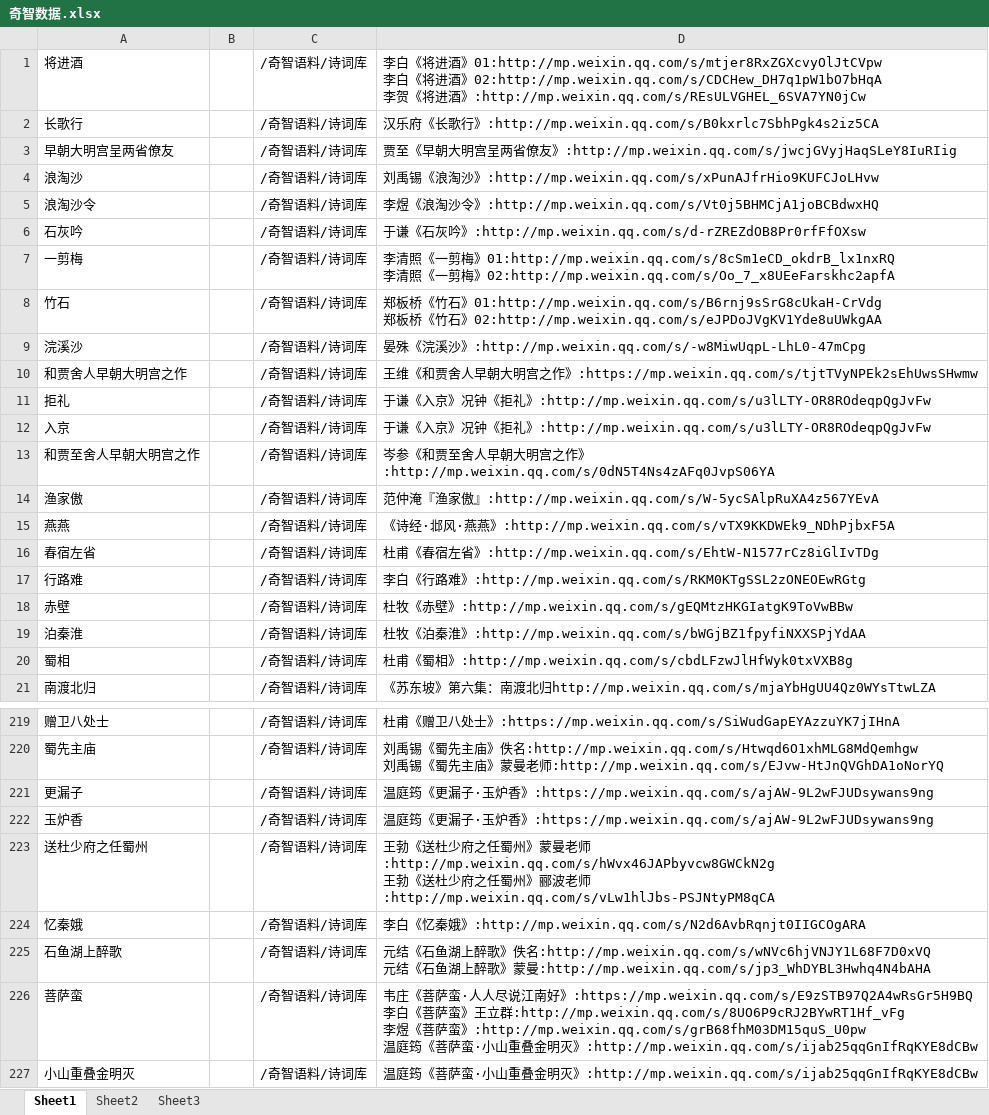
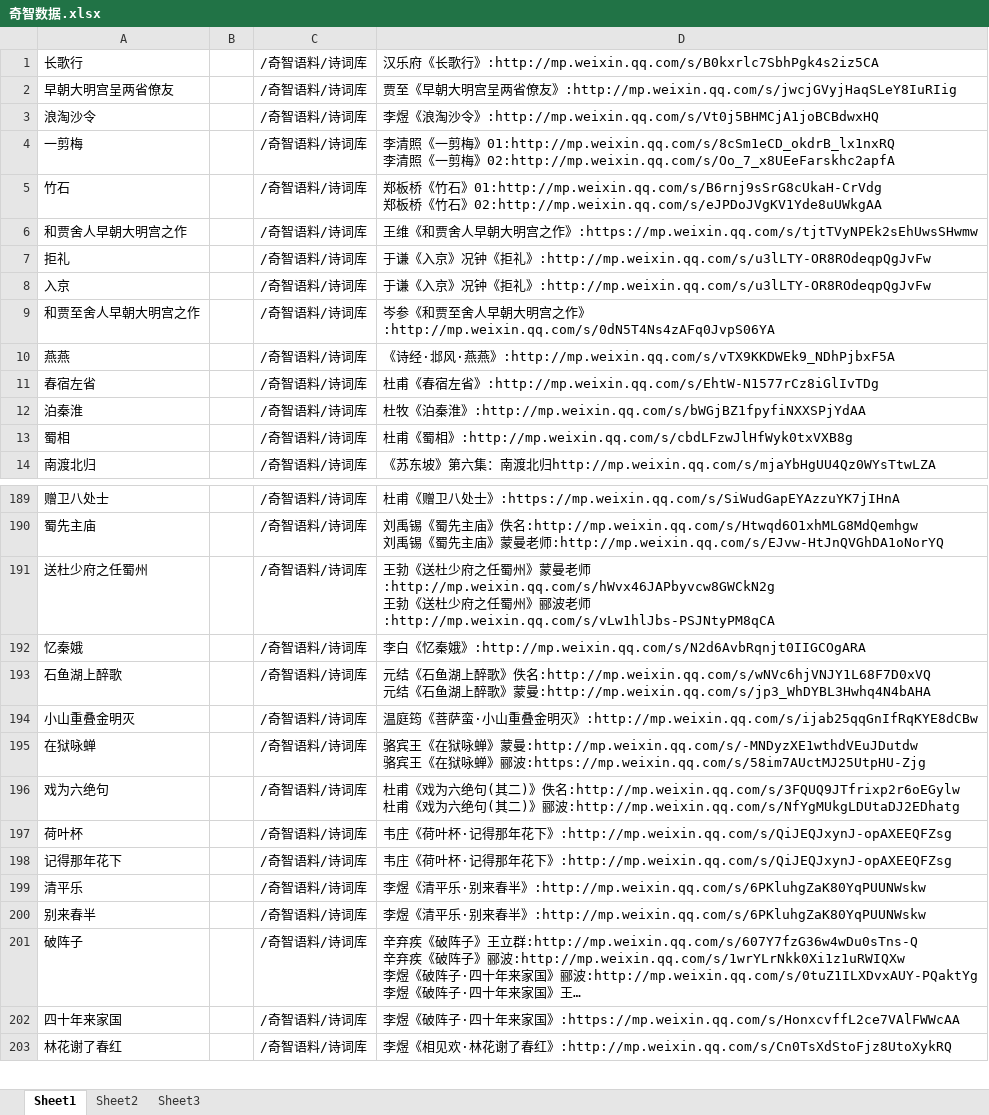
Before and after one commit to softxdlm/jiedu3, an Excel workbook: 奇智数据.xlsx, sheet Sheet1, drawn as a sheet; only a part is shown, gaps mark what is left out; the shorter side is filled out with more unchanged rows; long unchanged cells end in …; values as stored, in another font and other column widths than the file's, no borders; conditional formats not drawn; removed rows and columns are numbered as before the commit, all else as after; ↵ is a line break in a cell; the diff covers the shown part only; the diff names each change by its address in the sheet, - before the commit and + after, or states it on an @@ line.

```diff
--- a/奇智数据.xlsx (sheet Sheet1)
+++ b/奇智数据.xlsx (sheet Sheet1)
-row 1: 将进酒 |  | /奇智语料/诗词库 | 李白《将进酒》01:http://mp.weixin.qq.com/s/mtjer8RxZGXcvyOlJtCVpw ↵ 李白《将进酒》02:http://mp.weixin.qq.com/s/CDCHew_DH7q1pW1bO7bHqA ↵ 李贺《将进酒》:http://mp.weixin.qq.com/s/REsULVGHEL_6SVA7YN0jCw
-row 4: 浪淘沙 |  | /奇智语料/诗词库 | 刘禹锡《浪淘沙》:http://mp.weixin.qq.com/s/xPunAJfrHio9KUFCJoLHvw
@@ row 6 moved to row 325: 石灰吟 @@
-row 9: 浣溪沙 |  | /奇智语料/诗词库 | 晏殊《浣溪沙》:http://mp.weixin.qq.com/s/-w8MiwUqpL-LhL0-47mCpg
-row 14: 渔家傲 |  | /奇智语料/诗词库 | 范仲淹『渔家傲』:http://mp.weixin.qq.com/s/W-5ycSAlpRuXA4z567YEvA
-row 17: 行路难 |  | /奇智语料/诗词库 | 李白《行路难》:http://mp.weixin.qq.com/s/RKM0KTgSSL2zONEOEwRGtg
-row 18: 赤壁 |  | /奇智语料/诗词库 | 杜牧《赤壁》:http://mp.weixin.qq.com/s/gEQMtzHKGIatgK9ToVwBBw
-row 221: 更漏子 |  | /奇智语料/诗词库 | 温庭筠《更漏子·玉炉香》:https://mp.weixin.qq.com/s/ajAW-9L2wFJUDsywans9ng
-row 222: 玉炉香 |  | /奇智语料/诗词库 | 温庭筠《更漏子·玉炉香》:https://mp.weixin.qq.com/s/ajAW-9L2wFJUDsywans9ng
-row 226: 菩萨蛮 |  | /奇智语料/诗词库 | 韦庄《菩萨蛮·人人尽说江南好》:https://mp.weixin.qq.com/s/E9zSTB97Q2A4wRsGr5H9BQ ↵ 李白《菩萨蛮》王立群:http://mp.weixin.qq.com/s/8UO6P9cRJ2BYwRT1Hf_vFg ↵ 李煜《菩萨蛮》:http://mp.weixin.qq.com/s/grB68fhM03DM15quS_U0pw ↵ 温庭筠《菩萨蛮·小山重叠金明灭》:http://mp.weixin.qq.com/s/ijab25qqGnIfRqKYE8dCBw
```
Also changed, not shown: 111 added rows, 41 removed rows, 1 moved row and 4 edited cells elsewhere in this sheet, 25 other files.
